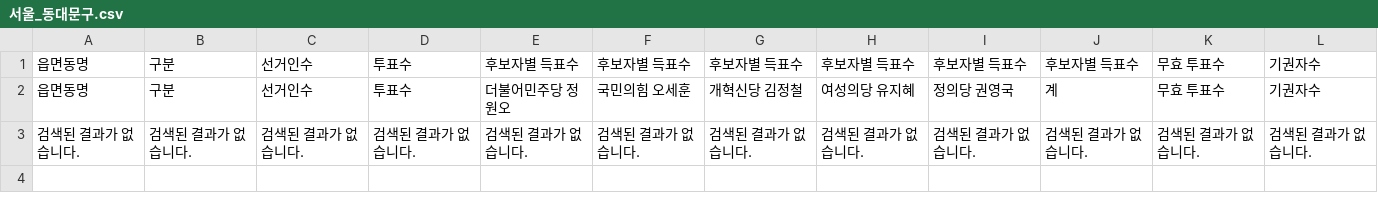
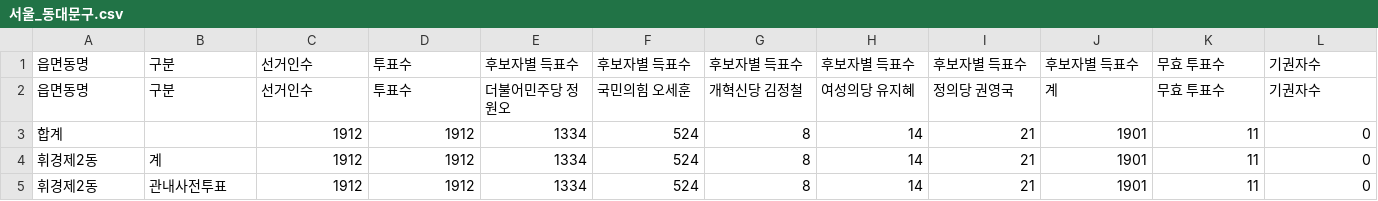
Before and after one commit to anonymous-engineer-25/anonymous-engineer-25.github.io, a CSV file: recent/서울_동대문구.csv, drawn as a sheet; removed rows and columns are numbered as before the commit, all else as after; the diff names each change by its address in the sheet, - before the commit and + after, or states it on an @@ line.

```diff
--- a/recent/서울_동대문구.csv
+++ b/recent/서울_동대문구.csv
-row 3: 검색된 결과가 없습니다. | 검색된 결과가 없습니다. | 검색된 결과가 없습니다. | 검색된 결과가 없습니다. | 검색된 결과가 없습니다. | 검색된 결과가 없습니다. | 검색된 결과가 없습니다. | 검색된 결과가 없습니다. | 검색된 결과가 없습니다. | 검색된 결과가 없습니다. | 검색된 결과가 없습니다. | 검색된 결과가 없습니다.
+row 3: 합계 |  | 1912 | 1912 | 1334 | 524 | 8 | 14 | 21 | 1901 | 11 | 0
+row 4: 휘경제2동 | 계 | 1912 | 1912 | 1334 | 524 | 8 | 14 | 21 | 1901 | 11 | 0
+row 5: 휘경제2동 | 관내사전투표 | 1912 | 1912 | 1334 | 524 | 8 | 14 | 21 | 1901 | 11 | 0
```
Also changed, not shown: recent/서울_용산구.csv, recent/서울_종로구.csv, 2 other files.
